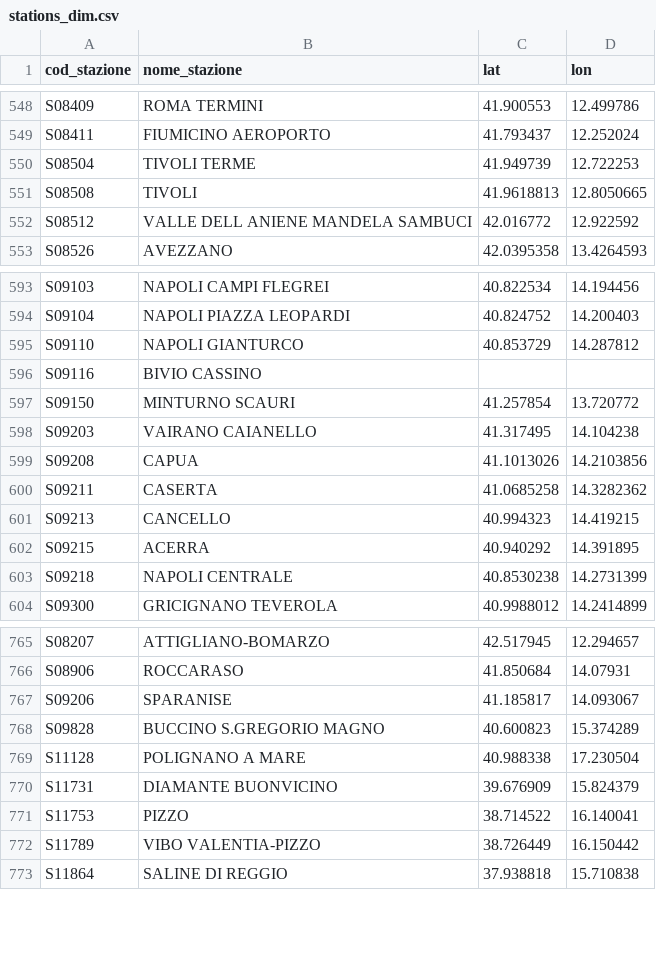
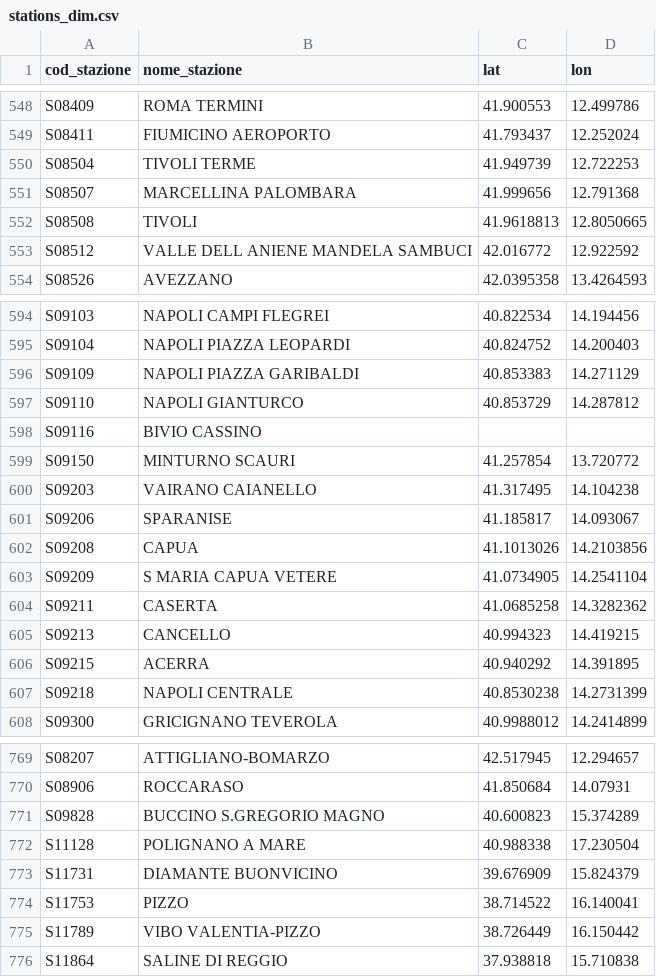
Before and after one commit to DrElegantia/trainstats-dashboard-test, a CSV file: data/gold/stations_dim.csv, drawn as a sheet; only a part is shown, gaps mark what is left out.

```diff
--- a/data/gold/stations_dim.csv
+++ b/data/gold/stations_dim.csv
@@ -550,2 +550,3 @@ S08411,FIUMICINO AEROPORTO,41.793437,12.252024
 S08504,TIVOLI TERME,41.949739,12.722253
+S08507,MARCELLINA PALOMBARA,41.999656,12.791368
 S08508,TIVOLI,41.9618813,12.8050665
@@ -594,2 +595,3 @@ S09103,NAPOLI CAMPI FLEGREI,40.822534,14.194456
 S09104,NAPOLI PIAZZA LEOPARDI,40.824752,14.200403
+S09109,NAPOLI PIAZZA GARIBALDI,40.853383,14.271129
 S09110,NAPOLI GIANTURCO,40.853729,14.287812
@@ -598,3 +600,5 @@ S09150,MINTURNO SCAURI,41.257854,13.720772
 S09203,VAIRANO CAIANELLO,41.317495,14.104238
+S09206,SPARANISE,41.185817,14.093067
 S09208,CAPUA,41.1013026,14.2103856
+S09209,S MARIA CAPUA VETERE,41.0734905,14.2541104
 S09211,CASERTA,41.0685258,14.3282362
@@ -766,3 +770,2 @@ S08207,ATTIGLIANO-BOMARZO,42.517945,12.294657
 S08906,ROCCARASO,41.850684,14.07931
-S09206,SPARANISE,41.185817,14.093067
 S09828,BUCCINO S.GREGORIO MAGNO,40.600823,15.374289
```
Also changed, not shown: data/gold/copertura_categoria.csv, 16 other files.
